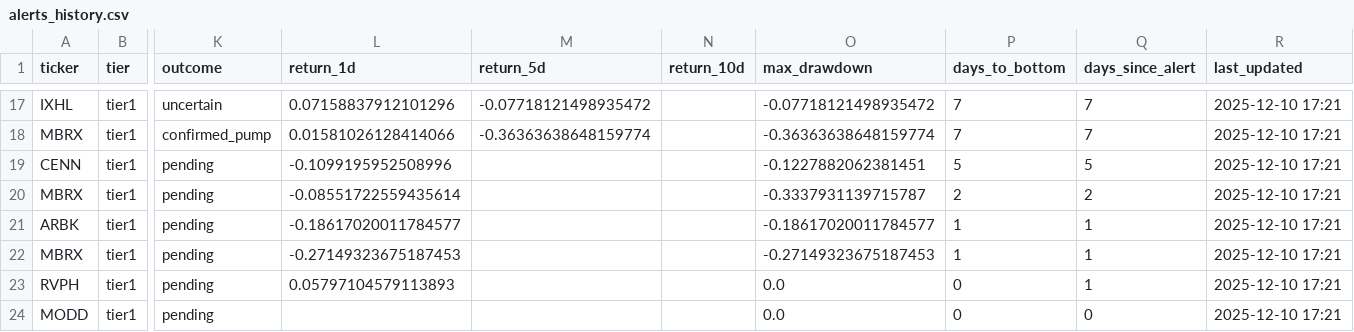
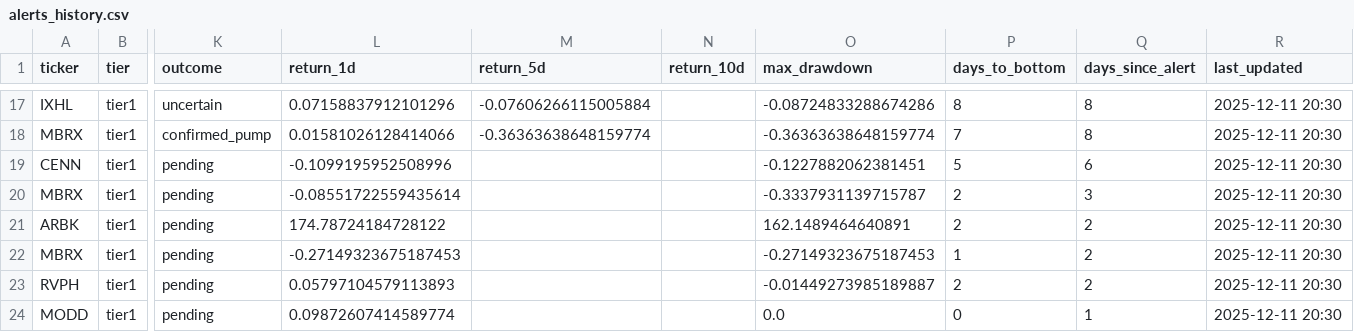
Before and after one commit to jasonorjasor/Pennystock-Pump-Detector, a CSV file: runs/2025-11-07_2227_1y/data/alerts/alerts_history.csv, drawn as a sheet; only a part is shown, gaps mark what is left out; the diff covers the shown part only; the diff names each change by its address in the sheet, - before the commit and + after, or states it on an @@ line.

```diff
--- a/runs/2025-11-07_2227_1y/data/alerts/alerts_history.csv
+++ b/runs/2025-11-07_2227_1y/data/alerts/alerts_history.csv
-M17 (return_5d): -0.07718121498935472
+M17 (return_5d): -0.07606266115005884
-O17 (max_drawdown): -0.07718121498935472
+O17 (max_drawdown): -0.08724833288674286
-P17 (days_to_bottom): 7
+P17 (days_to_bottom): 8
-Q17:Q18 (days_since_alert): 7
+Q17:Q18 (days_since_alert): 8
-R17:R24 (last_updated): 2025-12-10 17:21
+R17:R24 (last_updated): 2025-12-11 20:30
-Q19 (days_since_alert): 5
+Q19 (days_since_alert): 6
-Q20 (days_since_alert): 2
+Q20 (days_since_alert): 3
-L21 (return_1d): -0.18617020011784577
+L21 (return_1d): 174.78724184728122
-O21 (max_drawdown): -0.18617020011784577
+O21 (max_drawdown): 162.1489464640891
-P21 (days_to_bottom): 1
+P21 (days_to_bottom): 2
-Q21:Q23 (days_since_alert): 1
+Q21:Q23 (days_since_alert): 2
-O23 (max_drawdown): 0.0
+O23 (max_drawdown): -0.01449273985189887
-P23 (days_to_bottom): 0
+P23 (days_to_bottom): 2
-L24 (return_1d): (empty)
+L24 (return_1d): 0.09872607414589774
-Q24 (days_since_alert): 0
+Q24 (days_since_alert): 1
```
Also changed, not shown: 52 edited cells elsewhere in this file, 3 other files.
